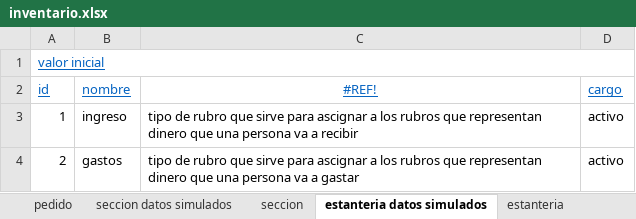
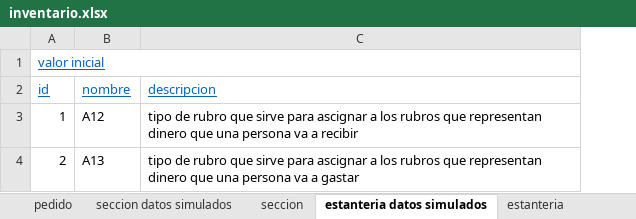
Before and after one commit to DOOPan2022/Presupuesto, an Excel workbook: Extraclase/Modelo de dominio/inventario.xlsx, sheet estanteria datos simulados, drawn as a sheet; values as stored, in another font and other column widths than the file's, no borders; the diff names each change by its address in the sheet, - before the commit and + after, or states it on an @@ line.

```diff
--- a/Extraclase/Modelo de dominio/inventario.xlsx (sheet estanteria datos simulados)
+++ b/Extraclase/Modelo de dominio/inventario.xlsx (sheet estanteria datos simulados)
-column D (cargo), rows 3-4: activo | activo
-C2: #REF!
+C2: descripcion
-C2 alignment: center
+C2 alignment: left
-B3 (nombre): ingreso
+B3 (nombre): A12
-B4 (nombre): gastos
+B4 (nombre): A13
```
Also changed, not shown: sheet producto, sheet almacen, sheet seccion datos simulados, sheet estanteria, sheet proveedor datos simulados, sheet pedido datos simulados, 1 more sheet, formulas that keep their value.
